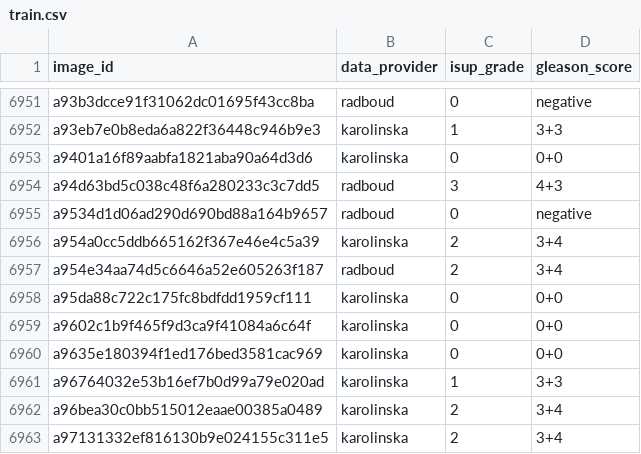
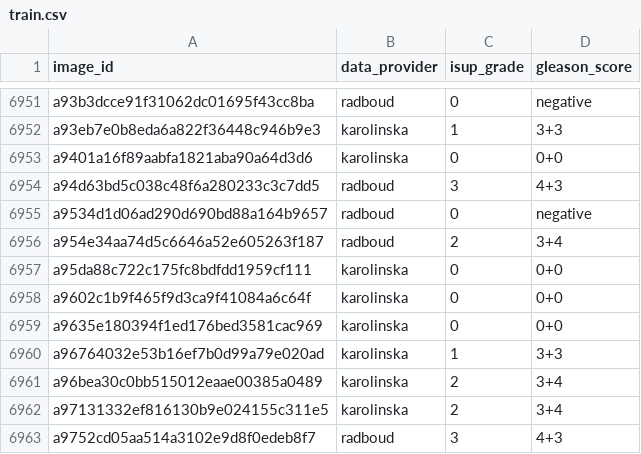
Before and after one commit to ChienYiChi/kaggle-panda-challenge, a CSV file: data/train.csv, drawn as a sheet; only a part is shown, gaps mark what is left out; the shorter side is filled out with more unchanged rows; the diff names each change by its address in the sheet, - before the commit and + after, or states it on an @@ line.

```diff
--- a/data/train.csv
+++ b/data/train.csv
-row 6956: a954a0cc5ddb665162f367e46e4c5a39 | karolinska | 2 | 3+4
```
Also changed, not shown: data/folds.csv, 11 other files.
